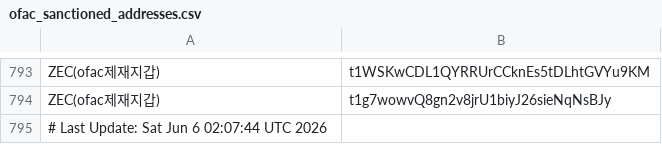
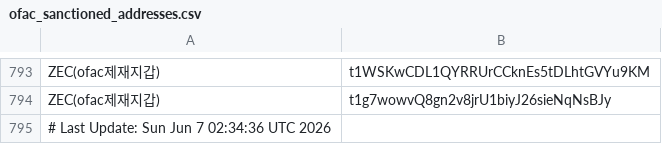
Before and after one commit to kuyongjin/blacklist-wallet-daily-check, a CSV file: ofac_sanctioned_addresses.csv, drawn as a sheet; only a part is shown, gaps mark what is left out.

```diff
--- a/ofac_sanctioned_addresses.csv
+++ b/ofac_sanctioned_addresses.csv
@@ -794,2 +794,2 @@ ZEC(ofac제재지갑),t1WSKwCDL1QYRRUrCCknEs5tDLhtGVYu9KM
 ZEC(ofac제재지갑),t1g7wowvQ8gn2v8jrU1biyJ26sieNqNsBJy
-# Last Update: Sat Jun  6 02:07:44 UTC 2026
+# Last Update: Sun Jun  7 02:34:36 UTC 2026
```
Also changed, not shown: opensanctions_addresses.csv.
